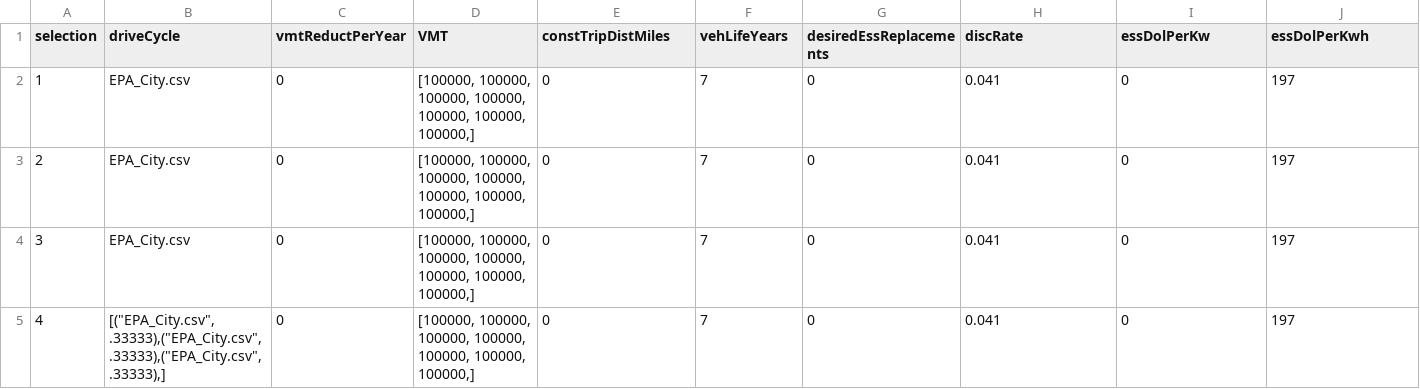
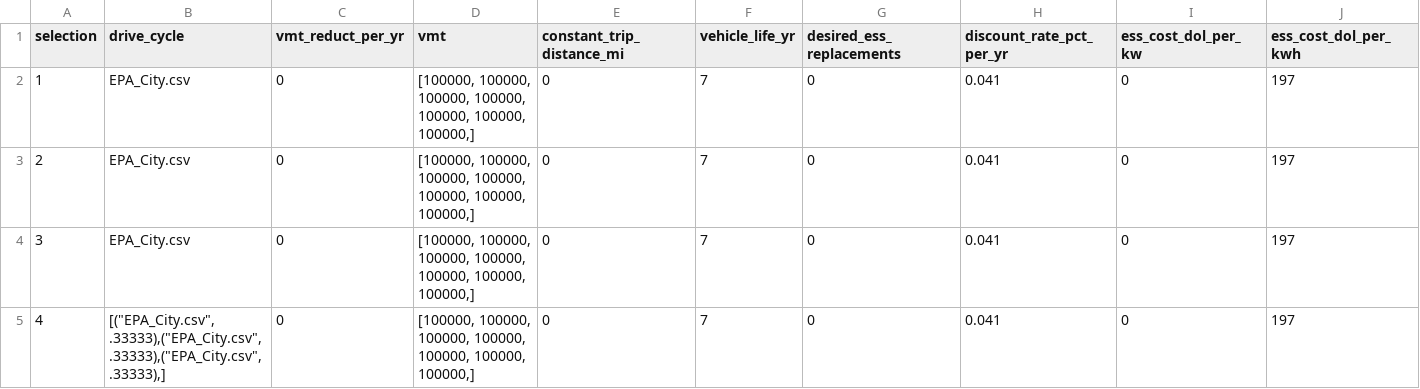
Before and after one commit to NREL/T3CO, a CSV file: t3co/resources/benchmarkdata/t3cobenchmarkOtherInputs.csv, drawn as a sheet; only a part is shown; the diff covers the shown part only; the diff names each change by its address in the sheet, - before the commit and + after, or states it on an @@ line.

```diff
--- a/t3co/resources/benchmarkdata/t3cobenchmarkOtherInputs.csv
+++ b/t3co/resources/benchmarkdata/t3cobenchmarkOtherInputs.csv
-B1: driveCycle
+B1: drive_cycle
-C1: vmtReductPerYear
+C1: vmt_reduct_per_yr
-D1: VMT
+D1: vmt
-E1: constTripDistMiles
+E1: constant_trip_distance_mi
-F1: vehLifeYears
+F1: vehicle_life_yr
-G1: desiredEssReplacements
+G1: desired_ess_replacements
-H1: discRate
+H1: discount_rate_pct_per_yr
-I1: essDolPerKw
+I1: ess_cost_dol_per_kw
-J1: essDolPerKwh
+J1: ess_cost_dol_per_kwh
```
Also changed, not shown: 26 edited cells elsewhere in this file, t3co/resources/auxiliary/OtherInputsHeader.csv, t3co/resources/auxiliary/PowertrainTechTargets.csv, 53 other files.
